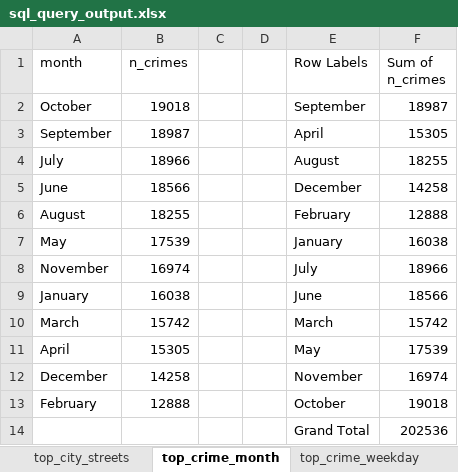
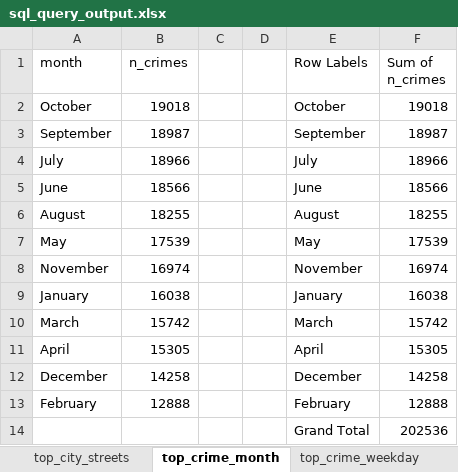
Before and after one commit to daniellovecode/Weather_Analize, an Excel workbook: excel/sql_query_output.xlsx, sheet top_crime_month, drawn as a sheet; values as stored, in another font and other column widths than the file's, no borders; charts and pictures and table styles not drawn; the diff names each change by its address in the sheet, - before the commit and + after, or states it on an @@ line.

Commit message:
Adding visualization to mild vs cold query

```diff
--- a/excel/sql_query_output.xlsx (sheet top_crime_month)
+++ b/excel/sql_query_output.xlsx (sheet top_crime_month)
-E2 (Row Labels): September
+E2 (Row Labels): October
-F2 (Sum of n_crimes): 18987
+F2 (Sum of n_crimes): 19018
-E3 (Row Labels): April
+E3 (Row Labels): September
-F3 (Sum of n_crimes): 15305
+F3 (Sum of n_crimes): 18987
-E4 (Row Labels): August
+E4 (Row Labels): July
-F4 (Sum of n_crimes): 18255
+F4 (Sum of n_crimes): 18966
-E5 (Row Labels): December
+E5 (Row Labels): June
-F5 (Sum of n_crimes): 14258
+F5 (Sum of n_crimes): 18566
-E6 (Row Labels): February
+E6 (Row Labels): August
-F6 (Sum of n_crimes): 12888
+F6 (Sum of n_crimes): 18255
-E7 (Row Labels): January
+E7 (Row Labels): May
-F7 (Sum of n_crimes): 16038
+F7 (Sum of n_crimes): 17539
-E8 (Row Labels): July
+E8 (Row Labels): November
-F8 (Sum of n_crimes): 18966
+F8 (Sum of n_crimes): 16974
-E9 (Row Labels): June
+E9 (Row Labels): January
-F9 (Sum of n_crimes): 18566
+F9 (Sum of n_crimes): 16038
-E11 (Row Labels): May
+E11 (Row Labels): April
-F11 (Sum of n_crimes): 17539
+F11 (Sum of n_crimes): 15305
-E12 (Row Labels): November
+E12 (Row Labels): December
-F12 (Sum of n_crimes): 16974
+F12 (Sum of n_crimes): 14258
-E13 (Row Labels): October
+E13 (Row Labels): February
-F13 (Sum of n_crimes): 19018
+F13 (Sum of n_crimes): 12888
```
Also changed, not shown: sheet top_10_communities_least, sheet top_10_communities_most, charts or pictures, 1 other file.
